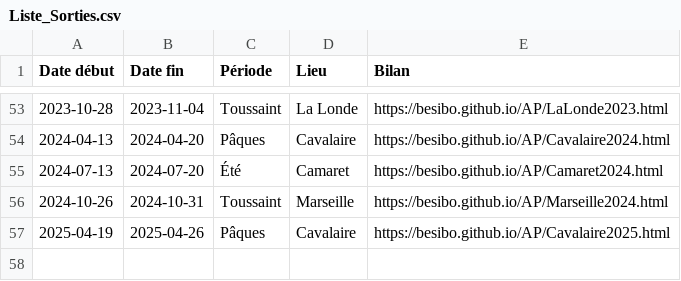
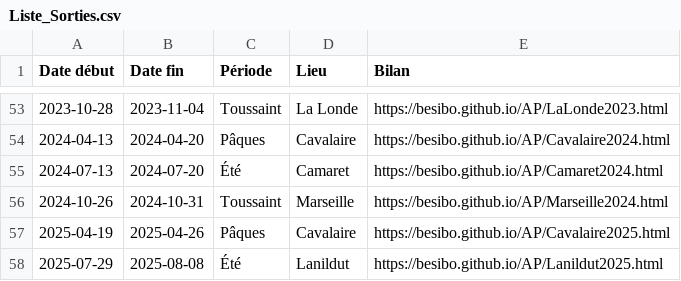
Before and after one commit to besibo/AP, a CSV file: docs/www/Liste_Sorties.csv, drawn as a sheet; only a part is shown, gaps mark what is left out; the diff names each change by its address in the sheet, - before the commit and + after, or states it on an @@ line.

Commit message:
MAJ sorties à Venir et historique

```diff
--- a/docs/www/Liste_Sorties.csv
+++ b/docs/www/Liste_Sorties.csv
+row 58: 2025-07-29 | 2025-08-08 | Été | Lanildut | https://besibo.github.io/AP/Lanildut2025.html
```
Also changed, not shown: www/Liste_Sorties.csv, 9 other files.
